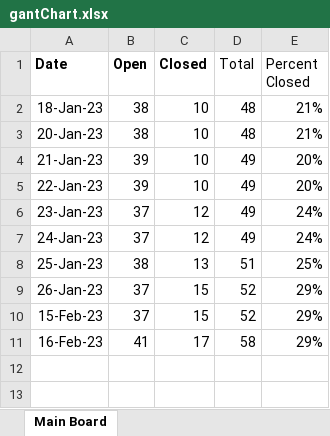
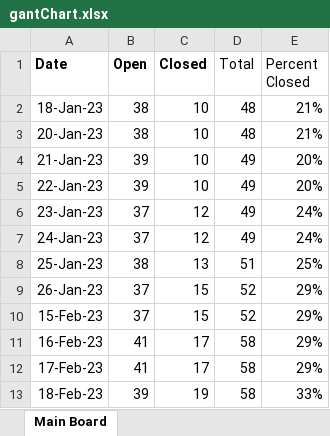
Before and after one commit to mustangs1552/UEFPS, an Excel workbook: gantChart.xlsx, sheet Main Board, drawn as a sheet; values as stored, in another font and other column widths than the file's, no borders; charts and pictures not drawn; the diff names each change by its address in the sheet, - before the commit and + after, or states it on an @@ line.

Commit message:
Updated gant chart.

```diff
--- a/gantChart.xlsx (sheet Main Board)
+++ b/gantChart.xlsx (sheet Main Board)
+row 12: 17-Feb-23 | 41 | 17 | 58 | 29%
+row 13: 18-Feb-23 | 39 | 19 | 58 | 33%
```
Also changed, not shown: charts or pictures, 1 other file.
